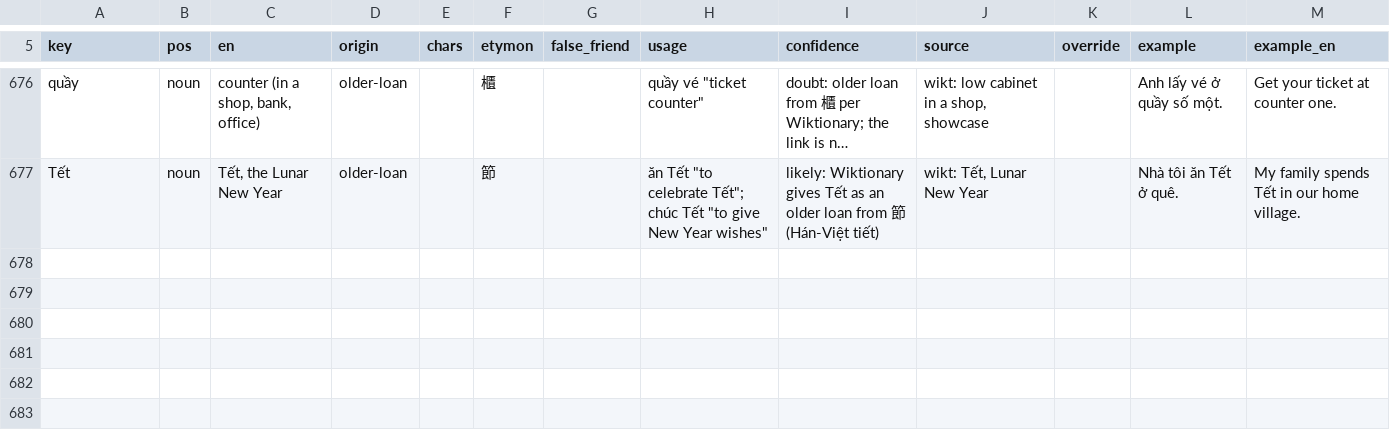
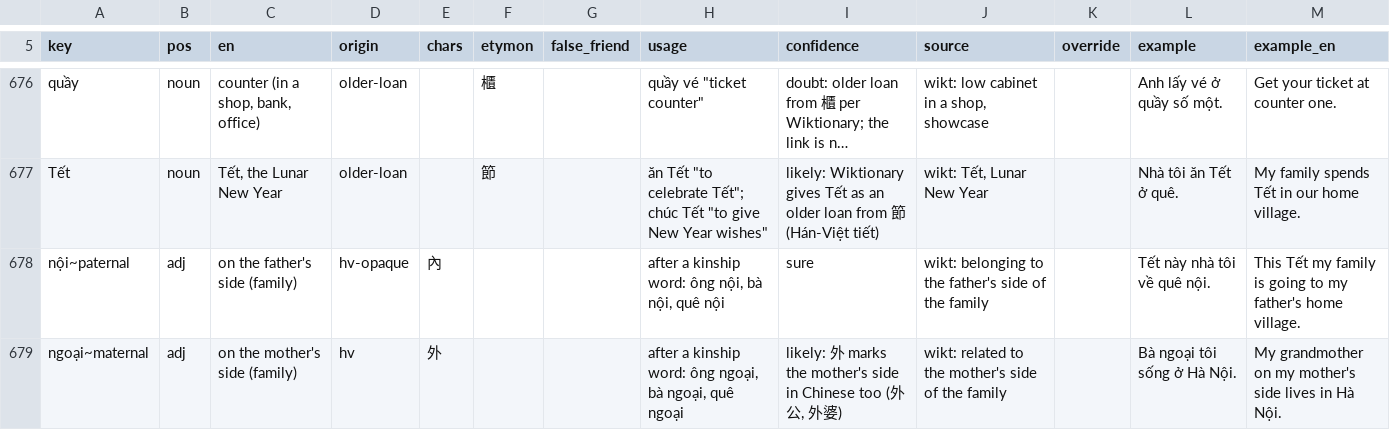
Before and after one commit to tbrapor-arch/tusach, a TSV file: course/lexicon.tsv, drawn as a sheet; only a part is shown, gaps mark what is left out; long unchanged cells end in …; the diff names each change by its address in the sheet, - before the commit and + after, or states it on an @@ line.

```diff
--- a/course/lexicon.tsv
+++ b/course/lexicon.tsv
+row 678: nội~paternal | adj | on the father's side (family) | hv-opaque | 內 |  |  | after a kinship word: ông nội, bà nội, quê nội | sure | wikt: belonging to the father's side of the family |  | Tết này nhà tôi về quê nội. | This Tết my family is going to my father's home village.
+row 679: ngoại~maternal | adj | on the mother's side (family) | hv | 外 |  |  | after a kinship word: ông ngoại, bà ngoại, quê ngoại | likely: 外 marks the mother's side in Chinese too (外公, 外婆) | wikt: related to the mother's side of the family |  | Bà ngoại tôi sống ở Hà Nội. | My grandmother on my mother's side lives in Hà Nội.
```
Also changed, not shown: 1 other file.
